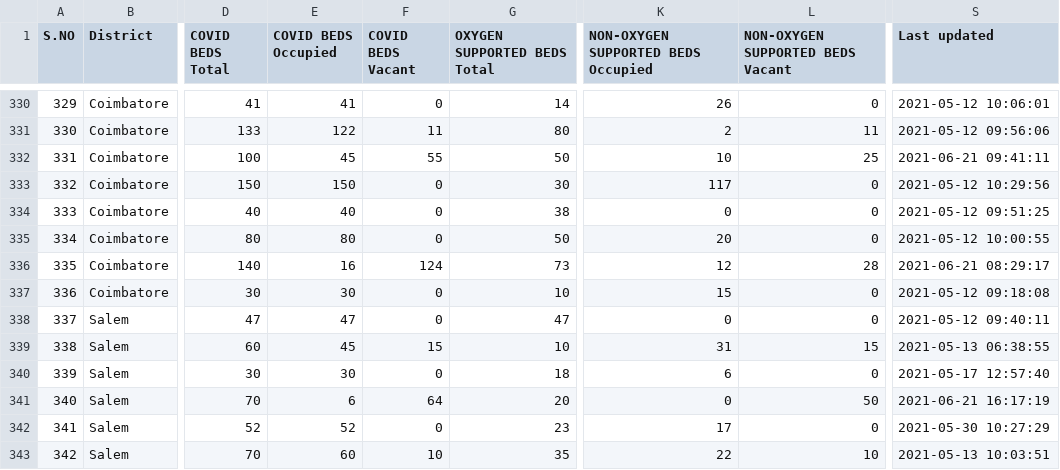
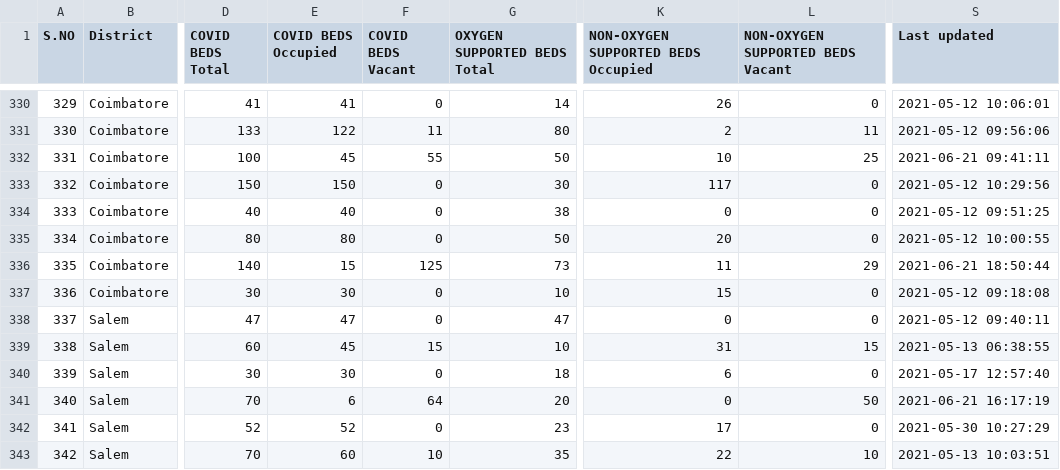
Before and after one commit to mskian/tamil-nadu-covid-beds-api, a CSV file: data/beds.csv, drawn as a sheet; only a part is shown, gaps mark what is left out; the diff names each change by its address in the sheet, - before the commit and + after, or states it on an @@ line.

```diff
--- a/data/beds.csv
+++ b/data/beds.csv
-E336 (COVID BEDS Occupied): 16
+E336 (COVID BEDS Occupied): 15
-F336 (COVID BEDS Vacant): 124
+F336 (COVID BEDS Vacant): 125
-K336: 12
+K336: 11
-L336 (NON-OXYGEN SUPPORTED BEDS Vacant): 28
+L336 (NON-OXYGEN SUPPORTED BEDS Vacant): 29
-S336 (Last updated): 2021-06-21 08:29:17
+S336 (Last updated): 2021-06-21 18:50:44
```
Also changed, not shown: 1 other file.
